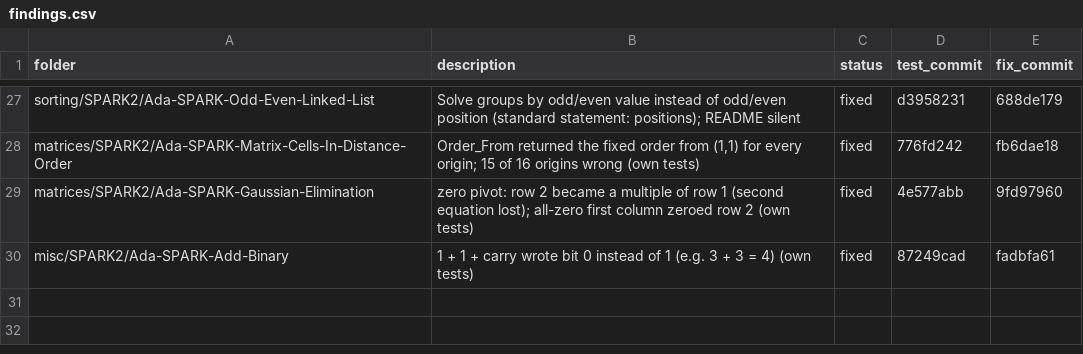
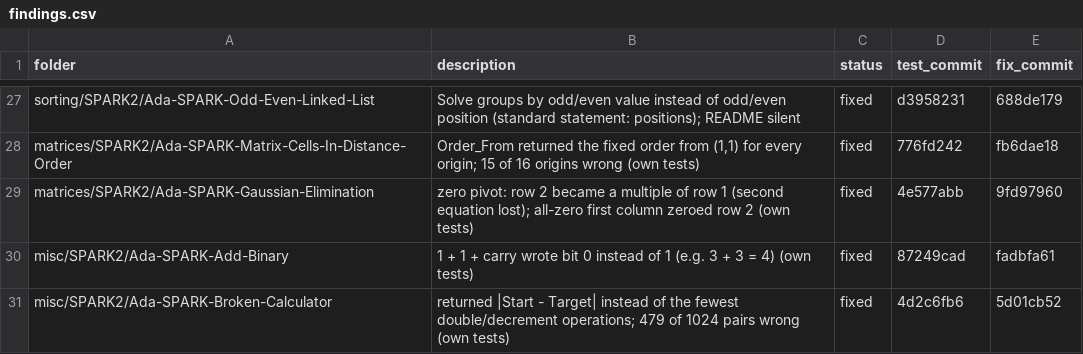
Before and after one commit to RobertBoettcherSF/Ada-Algorithms, a CSV file: tools/vv/findings.csv, drawn as a sheet; only a part is shown, gaps mark what is left out.

Commit message:
findings.csv: Broken-Calculator (4d2c6fb6 / 5d01cb52); own_tests.csv entry

```diff
--- a/tools/vv/findings.csv
+++ b/tools/vv/findings.csv
@@ -30 +30,2 @@ matrices/SPARK2/Ada-SPARK-Gaussian-Elimination,"zero pivot: row 2 became a multi
 misc/SPARK2/Ada-SPARK-Add-Binary,"1 + 1 + carry wrote bit 0 instead of 1 (e.g. 3 + 3 = 4) (own tests)",fixed,87249cad,fadbfa61
+misc/SPARK2/Ada-SPARK-Broken-Calculator,"returned |Start - Target| instead of the fewest double/decrement operations; 479 of 1024 pairs wrong (own tests)",fixed,4d2c6fb6,5d01cb52
```
Also changed, not shown: tools/vv/own_tests.csv.
